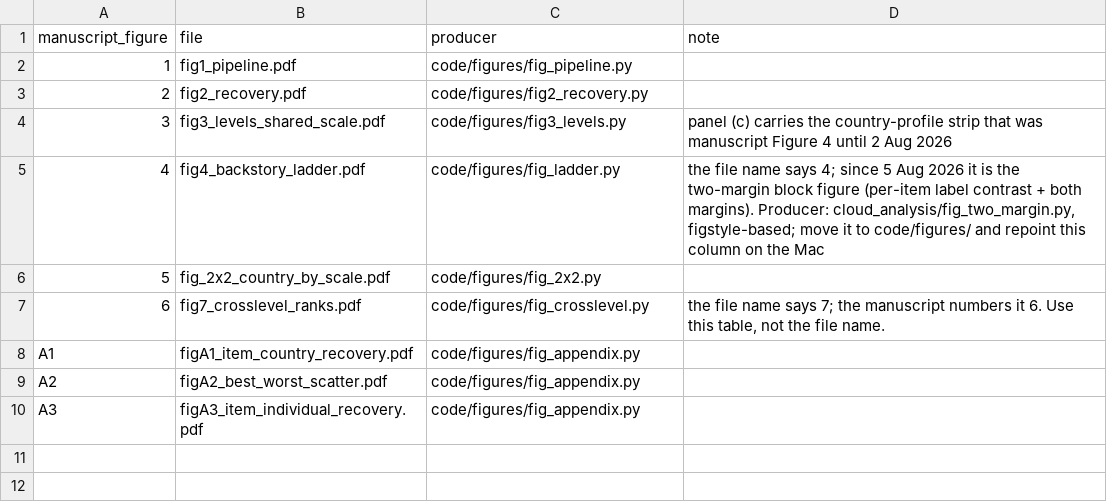
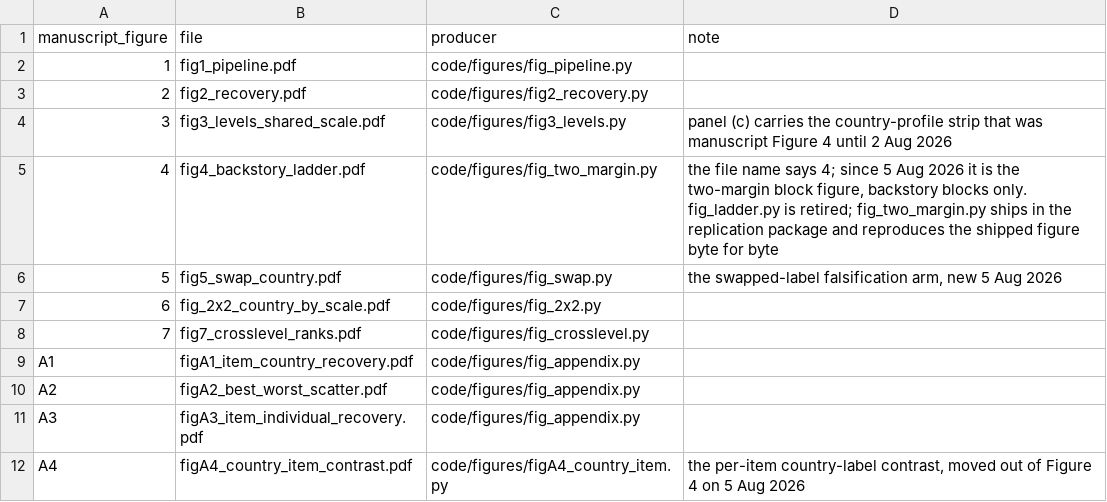
Before and after one commit to chuyao-wang/silicon-replication, a CSV file: results/figures/FIGURE_MAP.csv, drawn as a sheet; addresses are those after the commit; the diff names each change by its address in the sheet, - before the commit and + after, or states it on an @@ line.

```diff
--- a/results/figures/FIGURE_MAP.csv
+++ b/results/figures/FIGURE_MAP.csv
-C5 (producer): code/figures/fig_ladder.py
+C5 (producer): code/figures/fig_two_margin.py
-D5 (note): …two-margin block figure (per-item label contrast + both margins). Producer: cloud_analysis/fig_two_margin.py, figstyle-based; move it to code/figures/ and repoint this column on the Mac
+D5 (note): …two-margin block figure, backstory blocks only. fig_ladder.py is retired; fig_two_margin.py ships in the replication package and reproduces the shipped figure byte for byte
+row 6: 5 | fig5_swap_country.pdf | code/figures/fig_swap.py | the swapped-label falsification arm, new 5 Aug 2026
@@ column A (manuscript_figure) renumbered between rows 7 and 8 @@
-D8 (note): the file name says 7; the manuscript numbers it 6. Use this table, not the file name.
+D8 (note): (empty)
+row 12: A4 | figA4_country_item_contrast.pdf | code/figures/figA4_country_item.py | the per-item country-label contrast, moved out of Figure 4 on 5 Aug 2026
```
Also changed, not shown: 16 other files.
